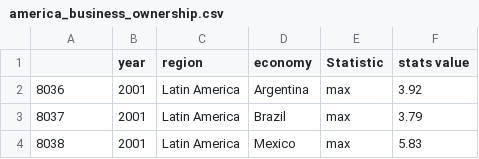
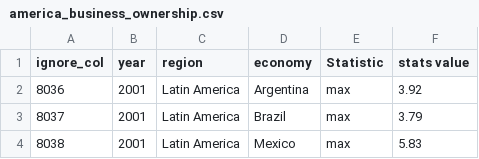
Before and after one commit to raghuvir1/online_cv_public, a CSV file: python_notebooks/america_business_ownership.csv, drawn as a sheet; only a part is shown.

Commit message:
edit america df

```diff
--- a/python_notebooks/america_business_ownership.csv
+++ b/python_notebooks/america_business_ownership.csv
@@ -1,2 +1,2 @@
-,year,region,economy,Statistic,stats value
+ignore_col,year,region,economy,Statistic,stats value
 8036,2001,Latin America,Argentina,max,3.92
```
